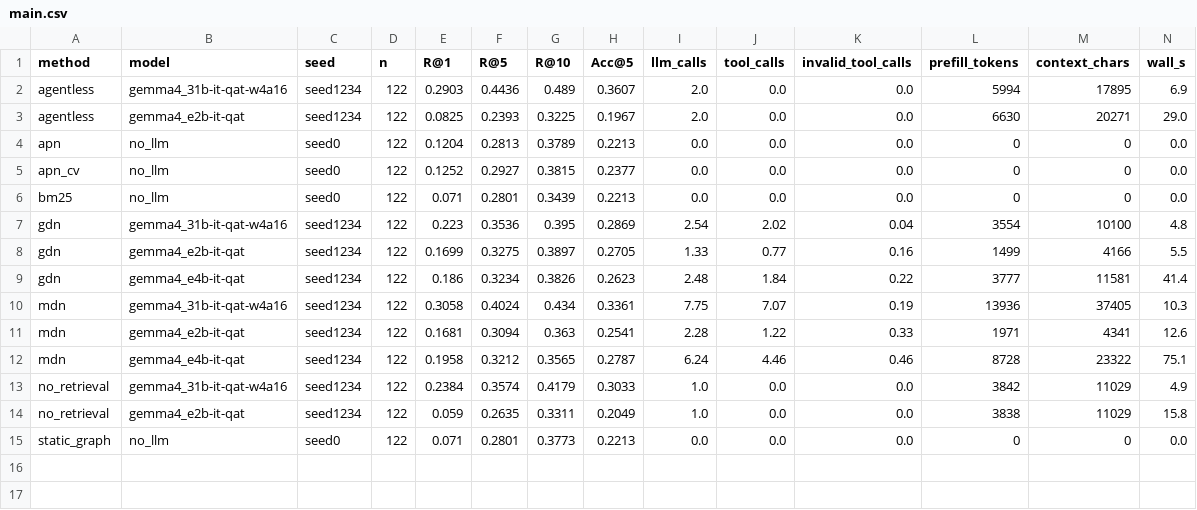
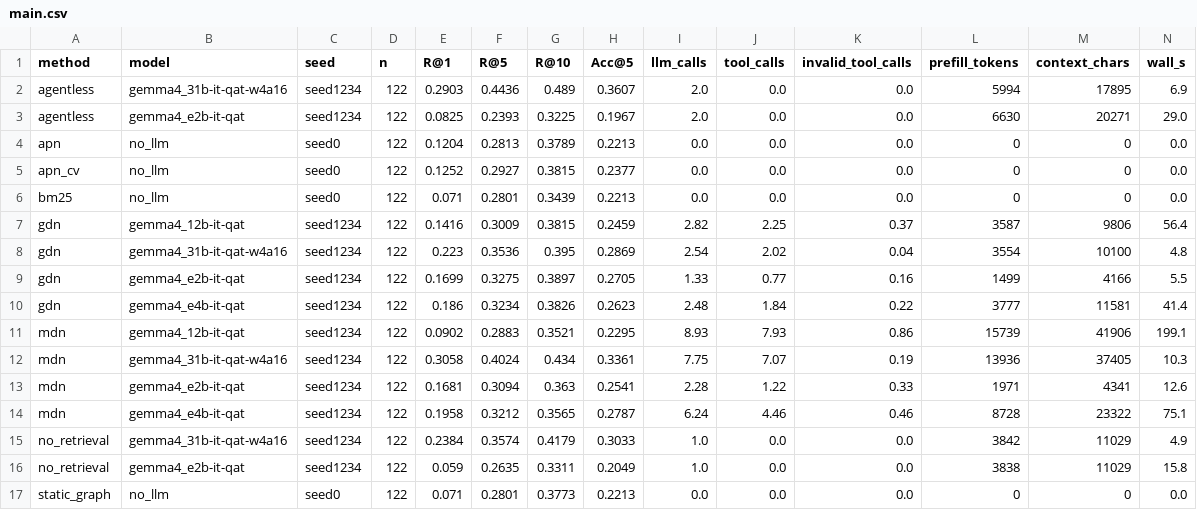
Before and after one commit to satiricalguru/Gemma-graph-nav, a CSV file: results/tables/main.csv, drawn as a sheet; only a part is shown; rows hold the shown columns only; the diff names each change by its address in the sheet, - before the commit and + after, or states it on an @@ line.

```diff
--- a/results/tables/main.csv
+++ b/results/tables/main.csv
+row 7: gdn | gemma4_12b-it-qat | seed1234 | 122 | 0.1416 | 0.3009 | 0.3815 | 0.2459 | 2.82 | 2.25 | 0.37 | 3587 | 9806 | 56.4
+row 11: mdn | gemma4_12b-it-qat | seed1234 | 122 | 0.0902 | 0.2883 | 0.3521 | 0.2295 | 8.93 | 7.93 | 0.86 | 15739 | 41906 | 199.1
```
Also changed, not shown: 19 other files.
